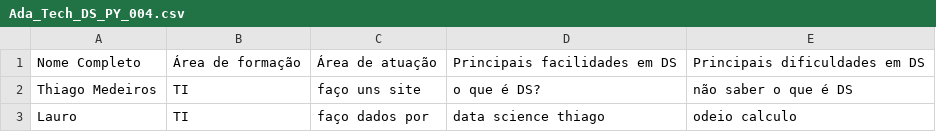
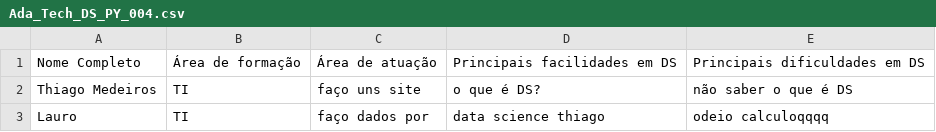
Before and after one commit to laurinhocode/Ada_Tech_DS_PY_004, a CSV file: Ada_Tech_DS_PY_004.csv, drawn as a sheet.

Commit message:
update da minha mensagem

```diff
--- a/Ada_Tech_DS_PY_004.csv
+++ b/Ada_Tech_DS_PY_004.csv
@@ -2,2 +2,2 @@ Nome Completo, Área de formação, Área de atuação, Principais facilidades e
 Thiago Medeiros, TI, faço uns site, o que é DS?, não saber o que é DS
-Lauro, TI, faço dados por , data science thiago, odeio calculo
+Lauro, TI, faço dados por , data science thiago, odeio calculoqqqq
```
